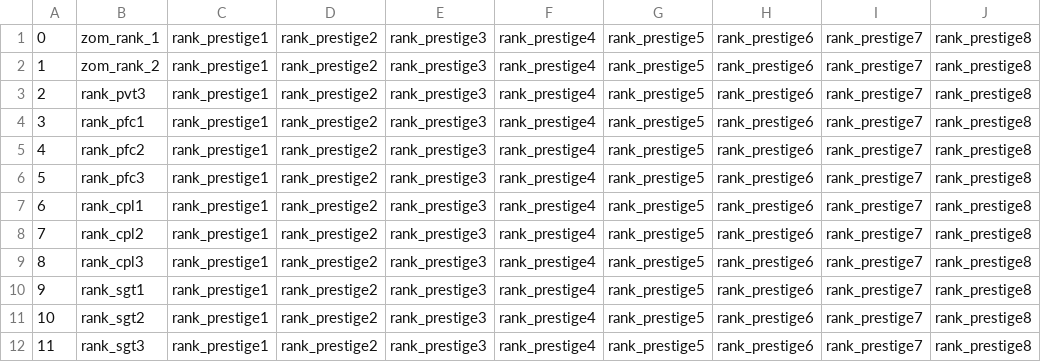
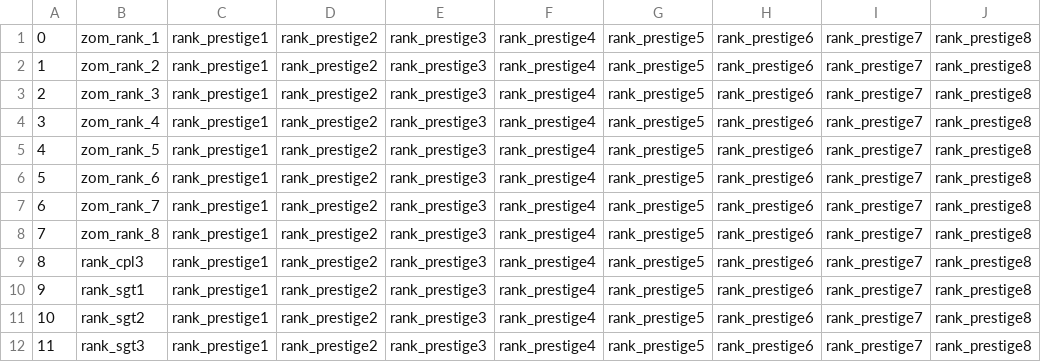
Before and after one commit to Martos/ZombieStatsWaW, a CSV file: mp/rankicontable.csv, drawn as a sheet; only a part is shown; the diff names each change by its address in the sheet, - before the commit and + after, or states it on an @@ line.

```diff
--- a/mp/rankicontable.csv
+++ b/mp/rankicontable.csv
-B3: rank_pvt3
+B3: zom_rank_3
-B4: rank_pfc1
+B4: zom_rank_4
-B5: rank_pfc2
+B5: zom_rank_5
-B6: rank_pfc3
+B6: zom_rank_6
-B7: rank_cpl1
+B7: zom_rank_7
-B8: rank_cpl2
+B8: zom_rank_8
```
Also changed, not shown: 12 other files.
